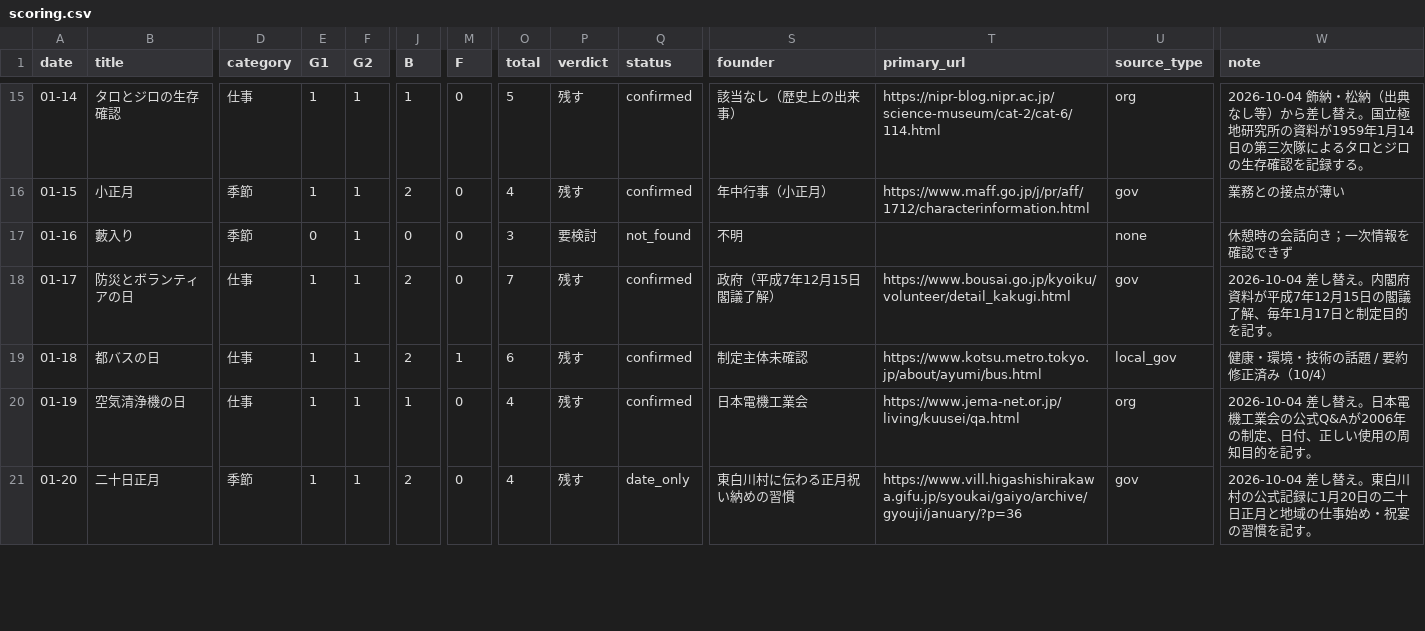
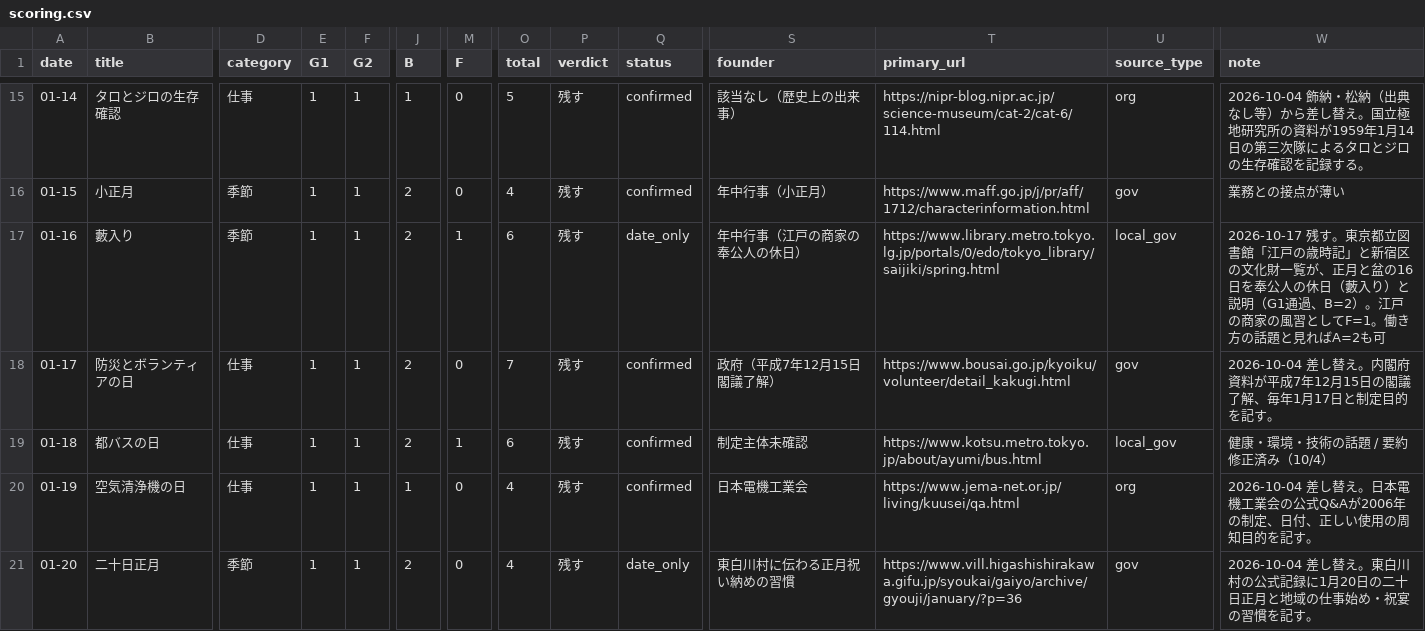
Before and after one commit to tngmshr/daily365-wallpaper, a CSV file: docs/scoring.csv, drawn as a sheet; only a part is shown, gaps mark what is left out; the diff covers the shown part only; the diff names each change by its address in the sheet, - before the commit and + after, or states it on an @@ line.

```diff
--- a/docs/scoring.csv
+++ b/docs/scoring.csv
-E17 (G1): 0
+E17 (G1): 1
-J17 (B): 0
+J17 (B): 2
-M17 (F): 0
+M17 (F): 1
-O17 (total): 3
+O17 (total): 6
-P17 (verdict): 要検討
+P17 (verdict): 残す
-Q17 (status): not_found
+Q17 (status): date_only
-S17 (founder): 不明
+S17 (founder): 年中行事（江戸の商家の奉公人の休日）
-T17 (primary_url): (empty)
+T17 (primary_url): https://www.library.metro.tokyo.lg.jp/portals/0/edo/tokyo_library/saijiki/spring.html
-U17 (source_type): none
+U17 (source_type): local_gov
-W17 (note): 休憩時の会話向き；一次情報を確認できず
+W17 (note): 2026-10-17 残す。東京都立図書館「江戸の歳時記」と新宿区の文化財一覧が、正月と盆の16日を奉公人の休日（藪入り）と説明（G1通過、B=2）。江戸の商家の風習としてF=1。働き方の話題と見ればA=2も可
```
Also changed, not shown: 44 edited cells elsewhere in this file, docs/exclusions.csv, docs/source_check.csv, 2 other files.
